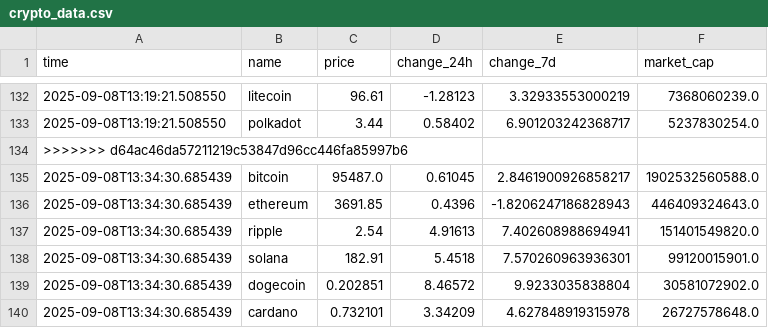
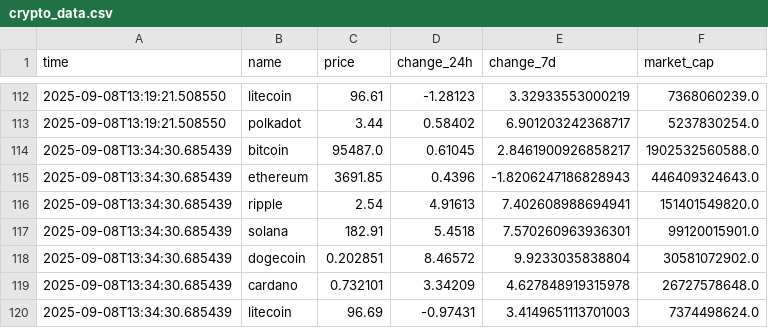
Before and after one commit to thomasctn/Dashboard, a CSV file: crypto_data.csv, drawn as a sheet; only a part is shown, gaps mark what is left out; the shorter side is filled out with more unchanged rows; the diff covers the shown part only; the diff names each change by its address in the sheet, - before the commit and + after, or states it on an @@ line.

```diff
--- a/crypto_data.csv
+++ b/crypto_data.csv
-row 134: >>>>>>> d64ac46da57211219c53847d96cc446fa85997b6
```
Also changed, not shown: 20 removed rows elsewhere in this file.
